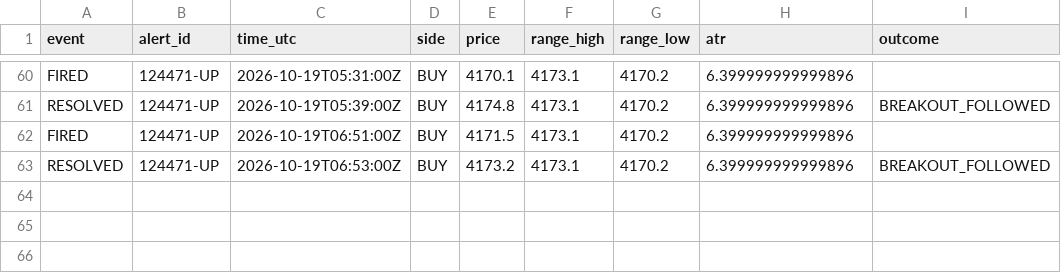
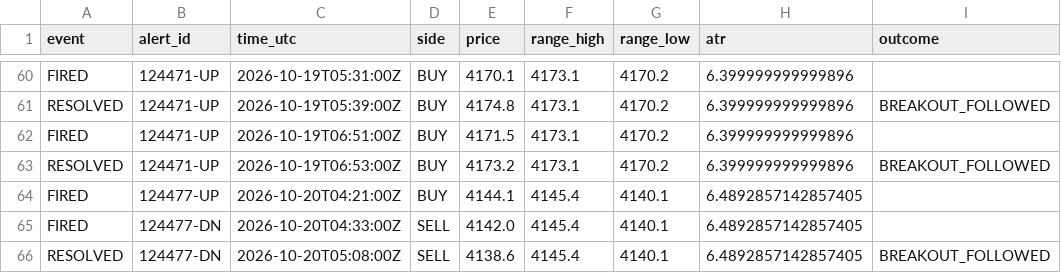
Before and after one commit to VybeEdge/paxg-orb-monitor2, a CSV file: alerts_log.csv, drawn as a sheet; only a part is shown, gaps mark what is left out.

```diff
--- a/alerts_log.csv
+++ b/alerts_log.csv
@@ -63 +63,4 @@ FIRED,124471-UP,2026-10-19T06:51:00Z,BUY,4171.5,4173.1,4170.2,6.399999999999896,
 RESOLVED,124471-UP,2026-10-19T06:53:00Z,BUY,4173.2,4173.1,4170.2,6.399999999999896,BREAKOUT_FOLLOWED
+FIRED,124477-UP,2026-10-20T04:21:00Z,BUY,4144.1,4145.4,4140.1,6.4892857142857405,
+FIRED,124477-DN,2026-10-20T04:33:00Z,SELL,4142.0,4145.4,4140.1,6.4892857142857405,
+RESOLVED,124477-DN,2026-10-20T05:08:00Z,SELL,4138.6,4145.4,4140.1,6.4892857142857405,BREAKOUT_FOLLOWED
```
Also changed, not shown: trades_log.csv, 4 other files.
